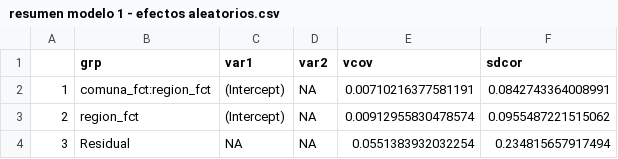
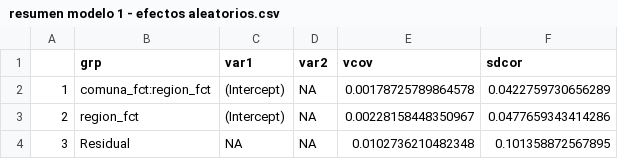
Before and after one commit to COVID0248/covid-re, a CSV file: data/resumen modelo 1 - efectos aleatorios.csv, drawn as a sheet.

```diff
--- a/data/resumen modelo 1 - efectos aleatorios.csv
+++ b/data/resumen modelo 1 - efectos aleatorios.csv
@@ -1,4 +1,4 @@
 "","grp","var1","var2","vcov","sdcor"
-"1","comuna_fct:region_fct","(Intercept)",NA,0.00710216377581191,0.0842743364008991
-"2","region_fct","(Intercept)",NA,0.00912955830478574,0.0955487221515062
-"3","Residual",NA,NA,0.0551383932032254,0.234815657917494
+"1","comuna_fct:region_fct","(Intercept)",NA,0.00178725789864578,0.0422759730656289
+"2","region_fct","(Intercept)",NA,0.00228158448350967,0.0477659343414286
+"3","Residual",NA,NA,0.0102736210482348,0.101358872567895
```
Also changed, not shown: data/resumen modelo 1 - efectos fijos.csv, data/resumen modelo 2 - efectos aleatorios.csv, 4 other files.
